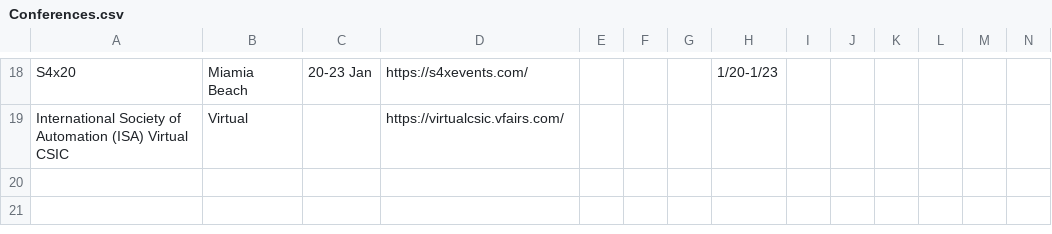
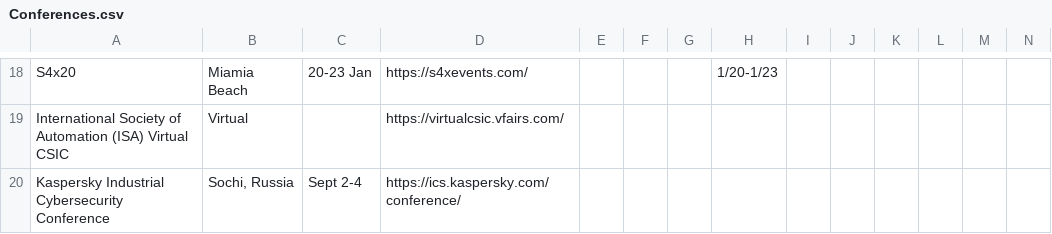
Before and after one commit to Ka0sKl0wN/ICS-Security-Study-Resources, a CSV file: Conferences.csv, drawn as a sheet; only a part is shown, gaps mark what is left out; rows hold the shown columns only; the diff names each change by its address in the sheet, - before the commit and + after, or states it on an @@ line.

Commit message:
Add files via upload

```diff
--- a/Conferences.csv
+++ b/Conferences.csv
+row 20: Kaspersky Industrial Cybersecurity Conference | Sochi, Russia | Sept 2-4 | https://ics.kaspersky.com/conference/
```
